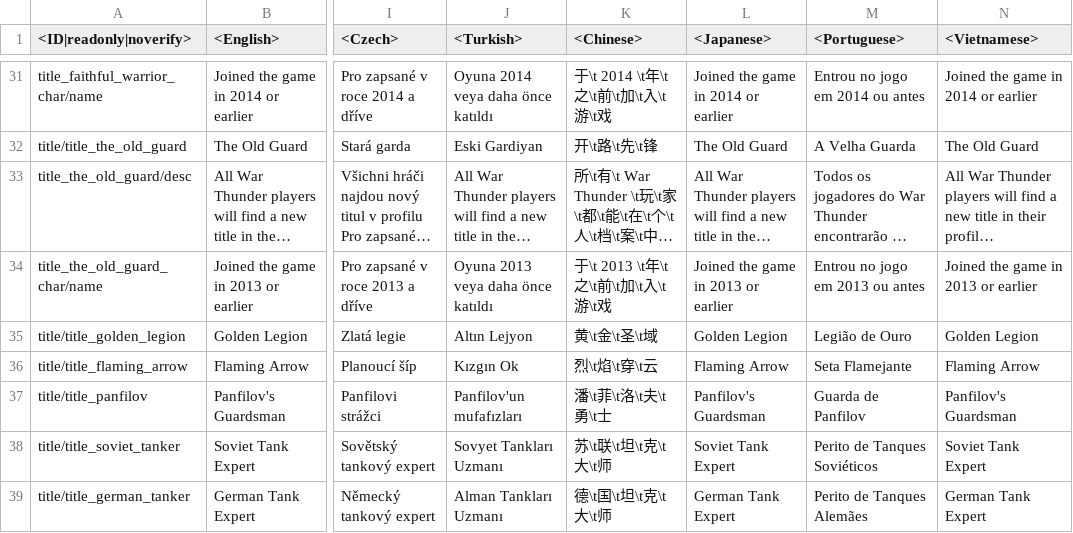
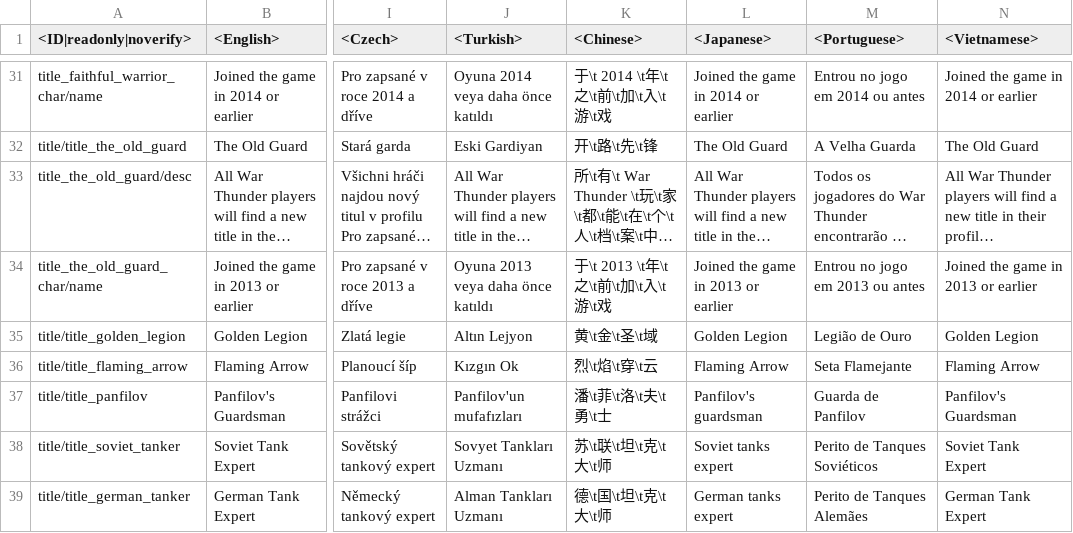
Before and after one commit to FlareFlo/Warthunder-data-dump-Live-and-Dev, a CSV file: regional.vromfs.bin_u/lang/regional_titles.csv, drawn as a sheet; only a part is shown, gaps mark what is left out; long unchanged cells end in …; the diff covers the shown part only; the diff names each change by its address in the sheet, - before the commit and + after, or states it on an @@ line.

```diff
--- a/regional.vromfs.bin_u/lang/regional_titles.csv
+++ b/regional.vromfs.bin_u/lang/regional_titles.csv
-L37 (<Japanese>): Panfilov's Guardsman
+L37 (<Japanese>): Panfilov's guardsman
-L38 (<Japanese>): Soviet Tank Expert
+L38 (<Japanese>): Soviet tanks expert
-L39 (<Japanese>): German Tank Expert
+L39 (<Japanese>): German tanks expert
```
Also changed, not shown: 1 added row and 22 edited cells elsewhere in this file, regional.vromfs.bin_u/lang/regional_skins.csv, regional.vromfs.bin_u/lang/regional_trophies.csv, 28 other files.
